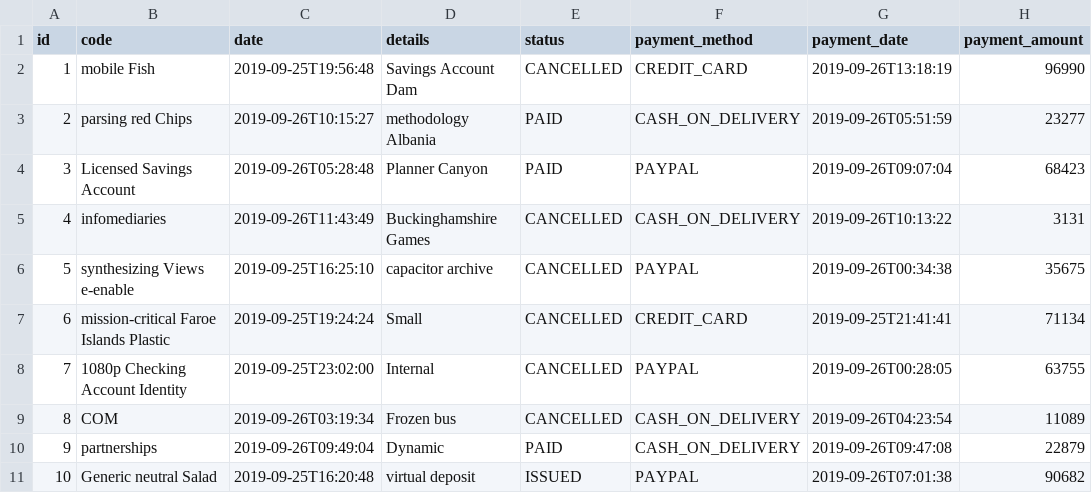
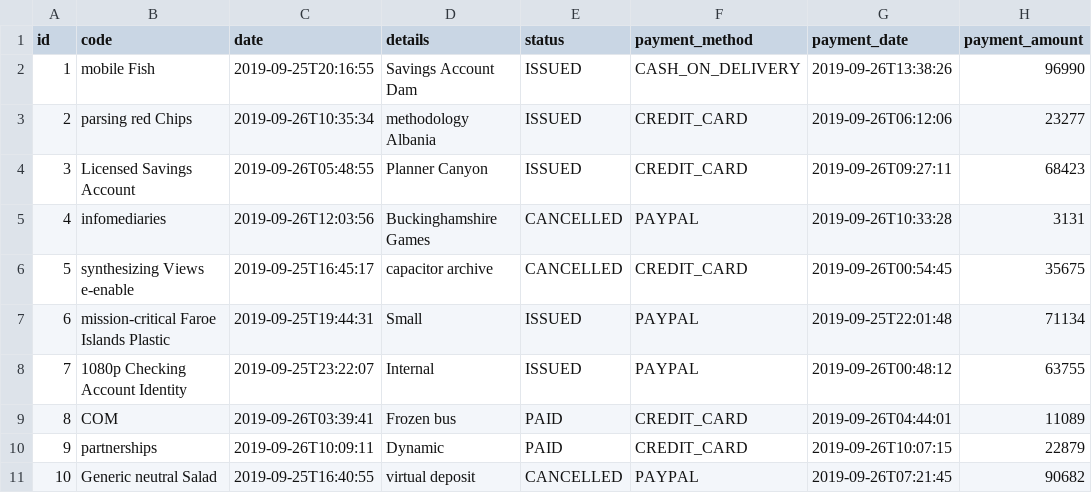
Before and after one commit to diracsystems/invoice, a CSV file: src/main/resources/config/liquibase/fake-data/invoice.csv, drawn as a sheet.

```diff
--- a/src/main/resources/config/liquibase/fake-data/invoice.csv
+++ b/src/main/resources/config/liquibase/fake-data/invoice.csv
@@ -1,11 +1,11 @@
 id;code;date;details;status;payment_method;payment_date;payment_amount
-1;mobile Fish;2019-09-25T19:56:48;Savings Account Dam;CANCELLED;CREDIT_CARD;2019-09-26T13:18:19;96990
-2;parsing red Chips;2019-09-26T10:15:27;methodology Albania;PAID;CASH_ON_DELIVERY;2019-09-26T05:51:59;23277
-3;Licensed Savings Account;2019-09-26T05:28:48;Planner Canyon;PAID;PAYPAL;2019-09-26T09:07:04;68423
-4;infomediaries;2019-09-26T11:43:49;Buckinghamshire Games;CANCELLED;CASH_ON_DELIVERY;2019-09-26T10:13:22;3131
-5;synthesizing Views e-enable;2019-09-25T16:25:10;capacitor archive;CANCELLED;PAYPAL;2019-09-26T00:34:38;35675
-6;mission-critical Faroe Islands Plastic;2019-09-25T19:24:24;Small;CANCELLED;CREDIT_CARD;2019-09-25T21:41:41;71134
-7;1080p Checking Account Identity;2019-09-25T23:02:00;Internal;CANCELLED;PAYPAL;2019-09-26T00:28:05;63755
-8;COM;2019-09-26T03:19:34;Frozen bus;CANCELLED;CASH_ON_DELIVERY;2019-09-26T04:23:54;11089
-9;partnerships;2019-09-26T09:49:04;Dynamic;PAID;CASH_ON_DELIVERY;2019-09-26T09:47:08;22879
-10;Generic neutral Salad;2019-09-25T16:20:48;virtual deposit;ISSUED;PAYPAL;2019-09-26T07:01:38;90682
+1;mobile Fish;2019-09-25T20:16:55;Savings Account Dam;ISSUED;CASH_ON_DELIVERY;2019-09-26T13:38:26;96990
+2;parsing red Chips;2019-09-26T10:35:34;methodology Albania;ISSUED;CREDIT_CARD;2019-09-26T06:12:06;23277
+3;Licensed Savings Account;2019-09-26T05:48:55;Planner Canyon;ISSUED;CREDIT_CARD;2019-09-26T09:27:11;68423
+4;infomediaries;2019-09-26T12:03:56;Buckinghamshire Games;CANCELLED;PAYPAL;2019-09-26T10:33:28;3131
+5;synthesizing Views e-enable;2019-09-25T16:45:17;capacitor archive;CANCELLED;CREDIT_CARD;2019-09-26T00:54:45;35675
+6;mission-critical Faroe Islands Plastic;2019-09-25T19:44:31;Small;ISSUED;PAYPAL;2019-09-25T22:01:48;71134
+7;1080p Checking Account Identity;2019-09-25T23:22:07;Internal;ISSUED;PAYPAL;2019-09-26T00:48:12;63755
+8;COM;2019-09-26T03:39:41;Frozen bus;PAID;CREDIT_CARD;2019-09-26T04:44:01;11089
+9;partnerships;2019-09-26T10:09:11;Dynamic;PAID;CREDIT_CARD;2019-09-26T10:07:15;22879
+10;Generic neutral Salad;2019-09-25T16:40:55;virtual deposit;CANCELLED;PAYPAL;2019-09-26T07:21:45;90682
```
Also changed, not shown: src/main/resources/config/liquibase/fake-data/shipment.csv, 24 other files.
